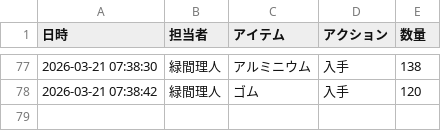
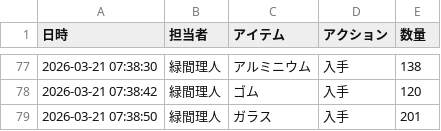
Before and after one commit to Lichtmido/midorima_material_inventory_management, a CSV file: inventory_log.csv, drawn as a sheet; only a part is shown, gaps mark what is left out.

Commit message:
Inventory Update: 2026-03-21 07:38:50

```diff
--- a/inventory_log.csv
+++ b/inventory_log.csv
@@ -78 +78,2 @@
 2026-03-21 07:38:42,緑間理人,ゴム,入手,120
+2026-03-21 07:38:50,緑間理人,ガラス,入手,201
```
